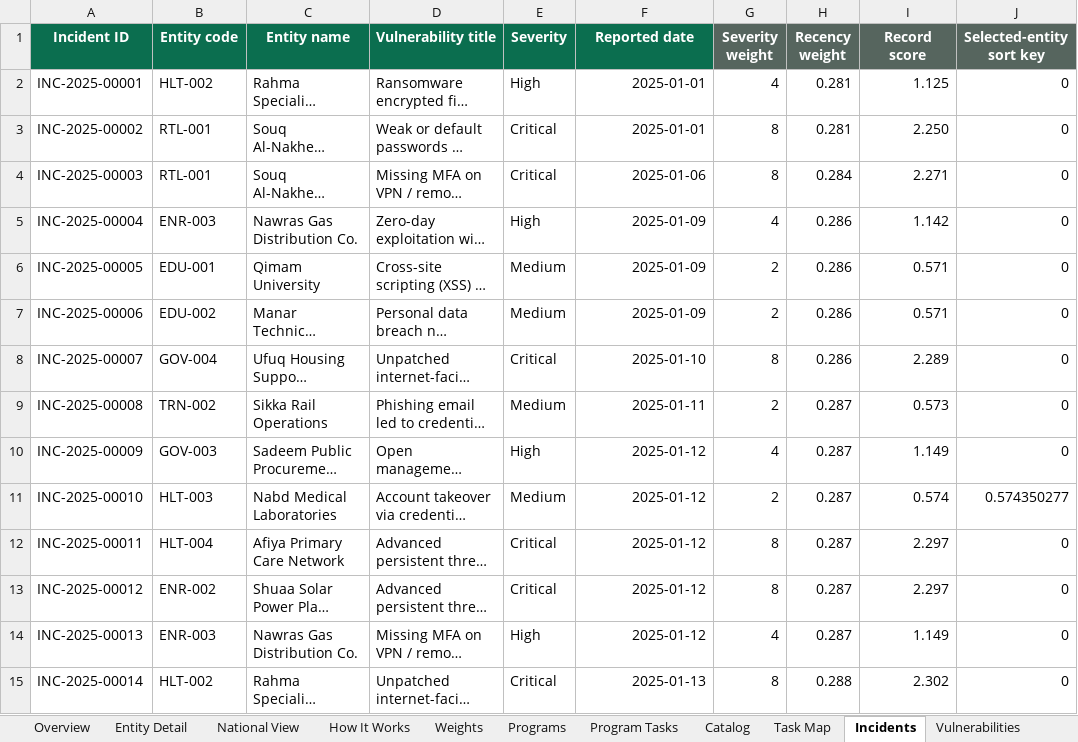
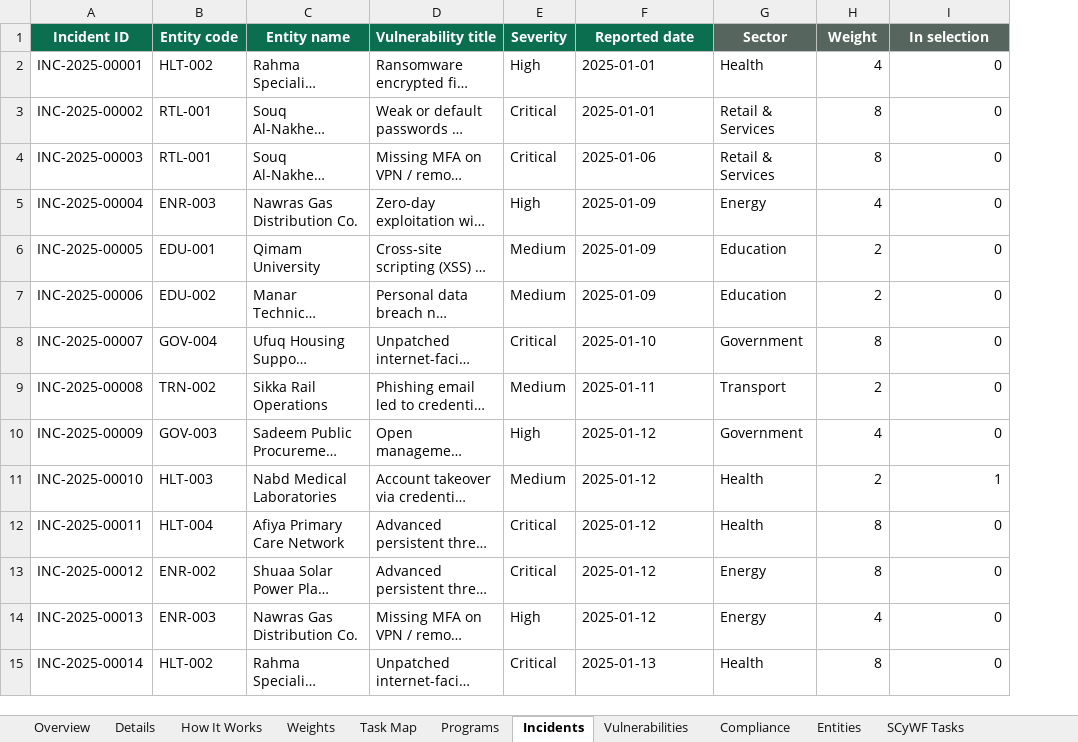
Before and after one commit to MeshaelAlessa/SCyWF, an Excel workbook: excel/SCyWF_Training_Priority_Model.xlsx, sheet Incidents, drawn as a sheet; only a part is shown; long unchanged cells end in …; values as stored, in another font and other column widths than the file's, no borders; removed rows and columns are numbered as before the commit, all else as after; the diff covers the shown part only; the diff names each change by its address in the sheet, - before the commit and + after, or states it on an @@ line.

```diff
--- a/excel/SCyWF_Training_Priority_Model.xlsx (sheet Incidents)
+++ b/excel/SCyWF_Training_Priority_Model.xlsx (sheet Incidents)
-sheet tab: Entity Detail
+sheet tab: Details
-sheet tab: National View
-sheet tab: Program Tasks
-sheet tab: Catalog
+sheet tab: Compliance
@@ sheet tab order changed: Overview | Details | How It Works | Weights | Task Map | Programs | Incidents | Vulnerabilities | Compliance | Entities | SCyWF Tasks @@
+column G (Sector), rows 2-15: Health | Retail & Services | Retail & Services | Energy | Education | Education | Government | Transport | Government | Health | Health | Energy | Energy | Health
-column H (Recency weight), rows 2-15: 0.281 | 0.281 | 0.284 | 0.286 | 0.286 | 0.286 | 0.286 | 0.287 | 0.287 | 0.287 | 0.287 | 0.287 | 0.287 | 0.288
-column I (Record score), rows 2-15: 1.125 | 2.250 | 2.271 | 1.142 | 0.571 | 0.571 | 2.289 | 0.573 | 1.149 | 0.574 | 2.297 | 2.297 | 1.149 | 2.302
-H1: Severity weight
+H1: Weight
-I1: Selected-entity sort key
+I1: In selection
-F2:F15 alignment: right
+F2:F15 alignment: left
-I11 (In selection): 0.574350277
+I11 (In selection): 1
```
Also changed, not shown: 69 edited cells and cell formats elsewhere in this sheet, sheet Vulnerabilities, sheet Task Map, sheet Details, sheet Programs, sheet SCyWF Tasks, sheet Overview, 3 more sheets, other sheet tabs, formulas that keep their value, charts or pictures, 10 other files.
